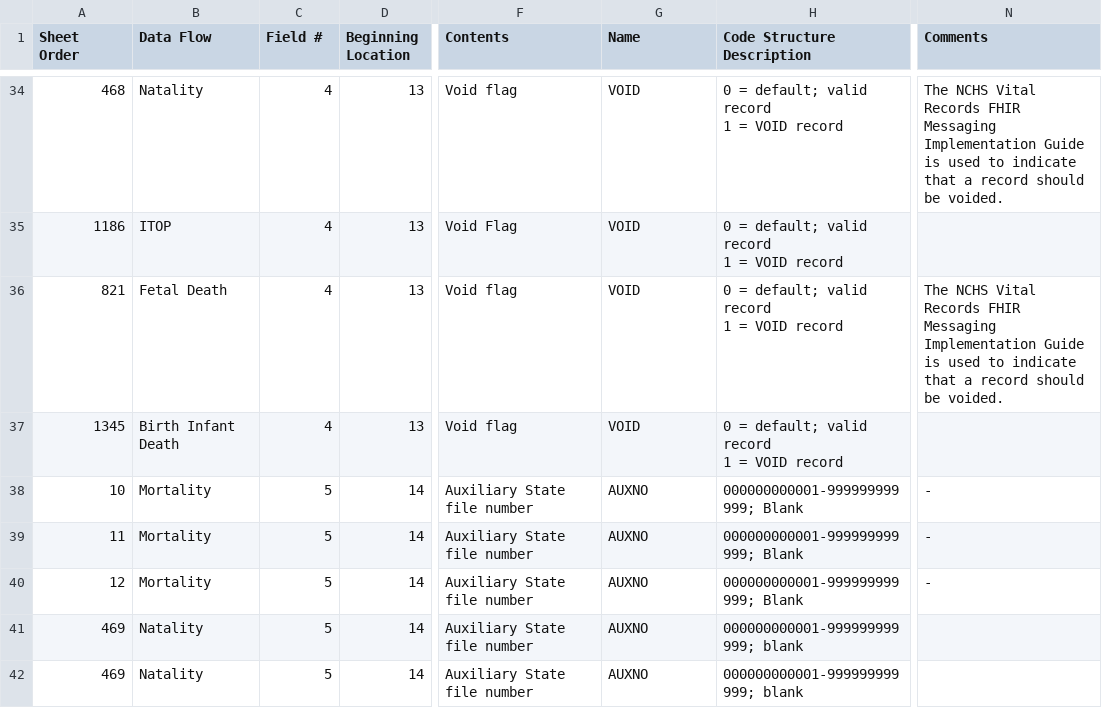
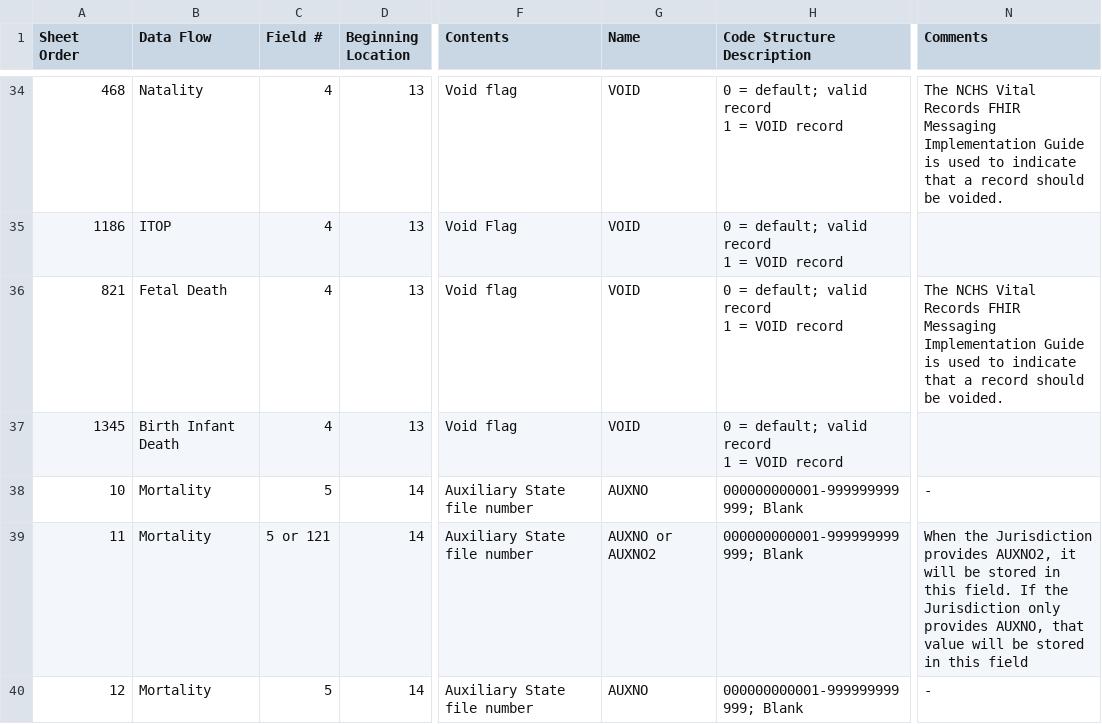
Before and after one commit to nightingaleproject/vital_records_sheets, a CSV file: IJE_File_Layouts_and_FHIR_Mapping_24-06-21.csv, drawn as a sheet; only a part is shown, gaps mark what is left out; the shorter side is filled out with more unchanged rows; the diff covers the shown part only; the diff names each change by its address in the sheet, - before the commit and + after, or states it on an @@ line.

```diff
--- a/IJE_File_Layouts_and_FHIR_Mapping_24-06-21.csv
+++ b/IJE_File_Layouts_and_FHIR_Mapping_24-06-21.csv
-C39 (Field #): 5
+C39 (Field #): 5 or 121
-G39 (Name): AUXNO
+G39 (Name): AUXNO or AUXNO2
-N39 (Comments): -
+N39 (Comments): When the Jurisdiction provides AUXNO2, it will be stored in this field. If the Jurisdiction only provides AUXNO, that value will be stored in this field
```
Also changed, not shown: 2 added rows and 2 edited cells elsewhere in this file, Forms_Mapping.csv.
